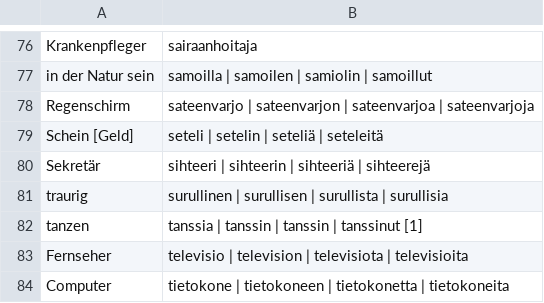
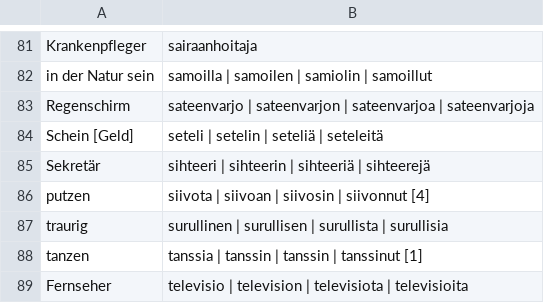
Before and after one commit to phipsgabler/finnish-vocabulary, a CSV file: erweitert.csv, drawn as a sheet; only a part is shown, gaps mark what is left out; the shorter side is filled out with more unchanged rows; the diff covers the shown part only.

```diff
--- a/erweitert.csv
+++ b/erweitert.csv
@@ -80,2 +85,3 @@
 "Sekretär","sihteeri | sihteerin | sihteeriä | sihteerejä"
+"putzen","siivota | siivoan | siivosin | siivonnut [4]"
 "traurig","surullinen | surullisen | surullista | surullisia"
```
Also changed, not shown: 5 added rows elsewhere in this file, grundvokabeln.csv, 2 other files.
